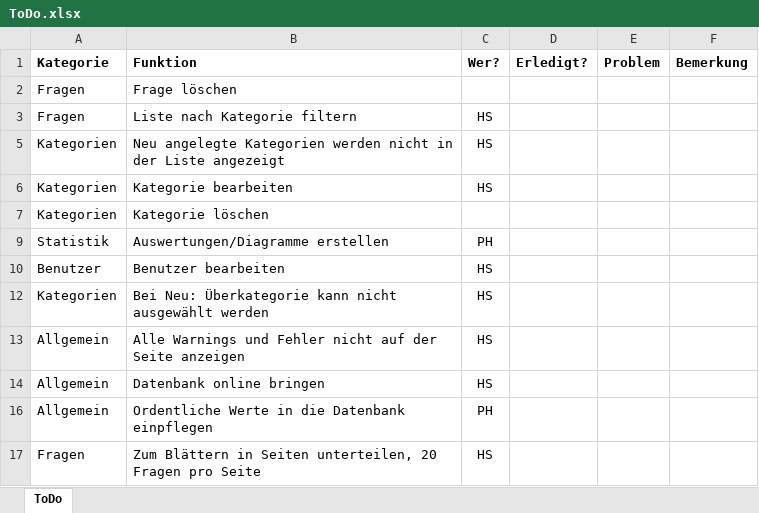
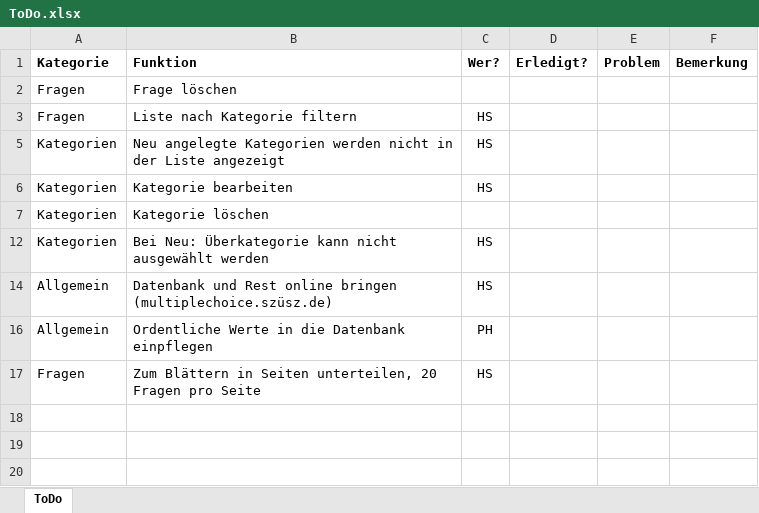
Before and after one commit to PowderFan87/Multiplechoice, an Excel workbook: doc/ToDo.xlsx, sheet ToDo, drawn as a sheet; values as stored, in another font and other column widths than the file's, no borders; removed rows and columns are numbered as before the commit, all else as after; the diff names each change by its address in the sheet, - before the commit and + after, or states it on an @@ line.

Commit message:
- Benutzer bearbeiten (fertig) - Statistiken (fertig)

```diff
--- a/doc/ToDo.xlsx (sheet ToDo)
+++ b/doc/ToDo.xlsx (sheet ToDo)
-row 9: Statistik | Auswertungen/Diagramme erstellen | PH
-row 10: Benutzer | Benutzer bearbeiten | HS
-B14 (Funktion): Alle Warnings und Fehler nicht auf der Seite anzeigen
+B14 (Funktion): Datenbank und Rest online bringen (multiplechoice.szüsz.de)
-row 14: Allgemein | Datenbank online bringen | HS
```
Also changed, not shown: hidden cells, 8 other files.
